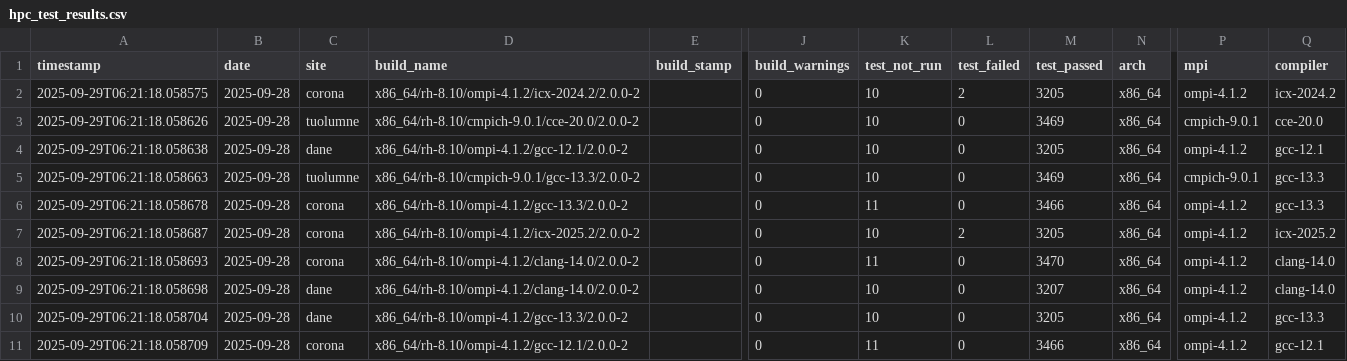
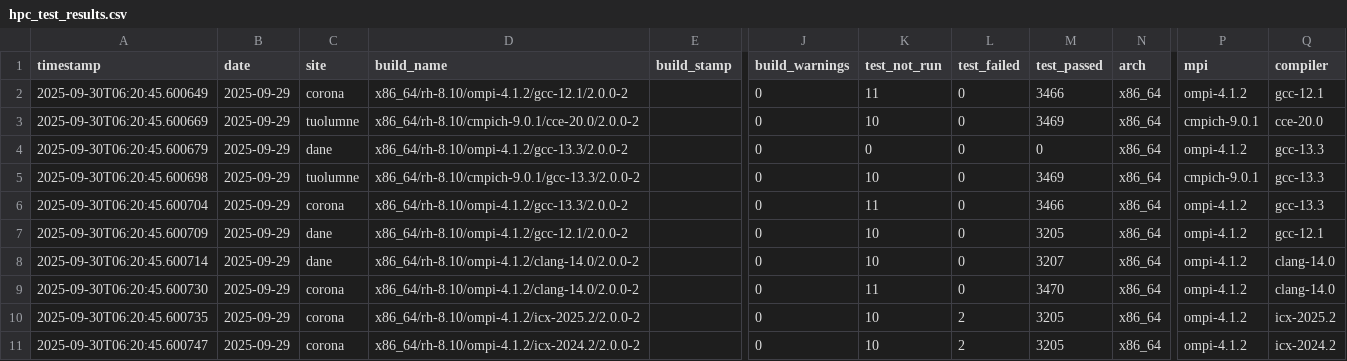
Before and after one commit to hyoklee/hpc-h5, a CSV file: src/hpc_test_results.csv, drawn as a sheet; only a part is shown, gaps mark what is left out; the diff names each change by its address in the sheet, - before the commit and + after, or states it on an @@ line.

```diff
--- a/src/hpc_test_results.csv
+++ b/src/hpc_test_results.csv
-A2 (timestamp): 2025-09-29T06:21:18.058575
+A2 (timestamp): 2025-09-30T06:20:45.600649
-B2:B11 (date): 2025-09-28
+B2:B11 (date): 2025-09-29
-D2 (build_name): x86_64/rh-8.10/ompi-4.1.2/icx-2024.2/2.0.0-2
+D2 (build_name): x86_64/rh-8.10/ompi-4.1.2/gcc-12.1/2.0.0-2
-K2 (test_not_run): 10
+K2 (test_not_run): 11
-L2 (test_failed): 2
+L2 (test_failed): 0
-M2 (test_passed): 3205
+M2 (test_passed): 3466
-Q2 (compiler): icx-2024.2
+Q2 (compiler): gcc-12.1
-A3 (timestamp): 2025-09-29T06:21:18.058626
+A3 (timestamp): 2025-09-30T06:20:45.600669
-A4 (timestamp): 2025-09-29T06:21:18.058638
+A4 (timestamp): 2025-09-30T06:20:45.600679
-D4 (build_name): x86_64/rh-8.10/ompi-4.1.2/gcc-12.1/2.0.0-2
+D4 (build_name): x86_64/rh-8.10/ompi-4.1.2/gcc-13.3/2.0.0-2
-K4 (test_not_run): 10
+K4 (test_not_run): 0
-M4 (test_passed): 3205
+M4 (test_passed): 0
-Q4 (compiler): gcc-12.1
+Q4 (compiler): gcc-13.3
-A5 (timestamp): 2025-09-29T06:21:18.058663
+A5 (timestamp): 2025-09-30T06:20:45.600698
-A6 (timestamp): 2025-09-29T06:21:18.058678
+A6 (timestamp): 2025-09-30T06:20:45.600704
-A7 (timestamp): 2025-09-29T06:21:18.058687
+A7 (timestamp): 2025-09-30T06:20:45.600709
-C7:C8 (site): corona
+C7:C8 (site): dane
-D7 (build_name): x86_64/rh-8.10/ompi-4.1.2/icx-2025.2/2.0.0-2
+D7 (build_name): x86_64/rh-8.10/ompi-4.1.2/gcc-12.1/2.0.0-2
-L7 (test_failed): 2
+L7 (test_failed): 0
-Q7 (compiler): icx-2025.2
+Q7 (compiler): gcc-12.1
-A8 (timestamp): 2025-09-29T06:21:18.058693
+A8 (timestamp): 2025-09-30T06:20:45.600714
-K8 (test_not_run): 11
+K8 (test_not_run): 10
-M8 (test_passed): 3470
+M8 (test_passed): 3207
-A9 (timestamp): 2025-09-29T06:21:18.058698
+A9 (timestamp): 2025-09-30T06:20:45.600730
-C9:C10 (site): dane
+C9:C10 (site): corona
-K9 (test_not_run): 10
+K9 (test_not_run): 11
-M9 (test_passed): 3207
+M9 (test_passed): 3470
-A10 (timestamp): 2025-09-29T06:21:18.058704
+A10 (timestamp): 2025-09-30T06:20:45.600735
-D10 (build_name): x86_64/rh-8.10/ompi-4.1.2/gcc-13.3/2.0.0-2
+D10 (build_name): x86_64/rh-8.10/ompi-4.1.2/icx-2025.2/2.0.0-2
-L10:L11 (test_failed): 0
+L10:L11 (test_failed): 2
-Q10 (compiler): gcc-13.3
+Q10 (compiler): icx-2025.2
-A11 (timestamp): 2025-09-29T06:21:18.058709
+A11 (timestamp): 2025-09-30T06:20:45.600747
-D11 (build_name): x86_64/rh-8.10/ompi-4.1.2/gcc-12.1/2.0.0-2
+D11 (build_name): x86_64/rh-8.10/ompi-4.1.2/icx-2024.2/2.0.0-2
-K11 (test_not_run): 11
+K11 (test_not_run): 10
-M11 (test_passed): 3466
+M11 (test_passed): 3205
-Q11 (compiler): gcc-12.1
+Q11 (compiler): icx-2024.2
```
Also changed, not shown: 2 other files.
